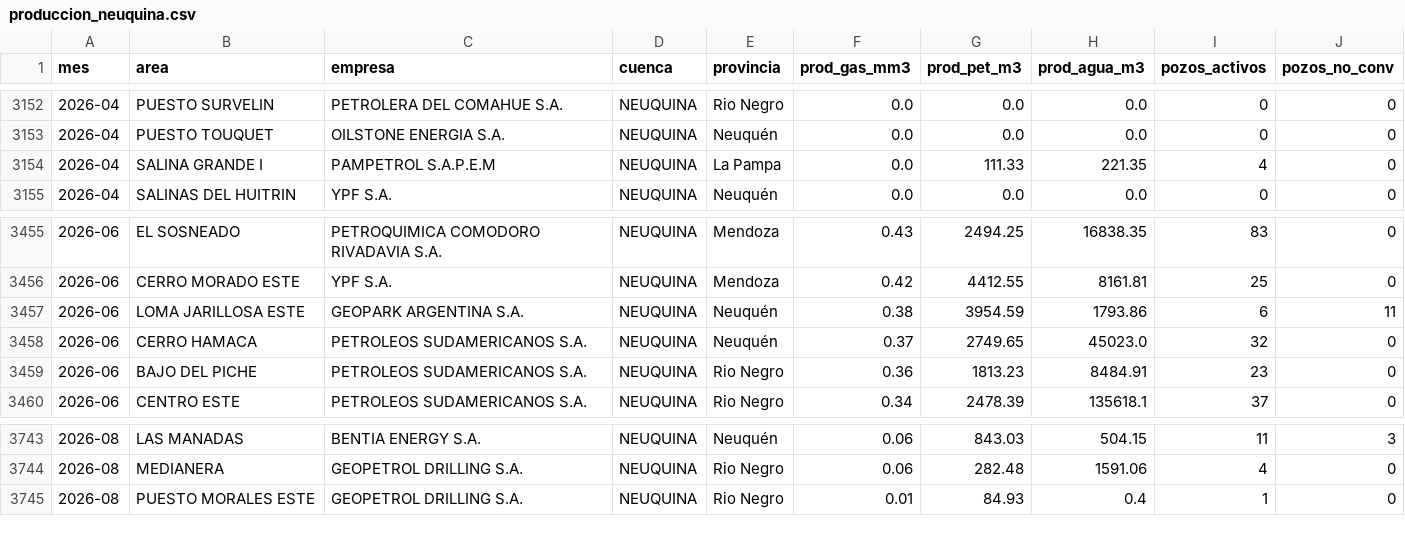
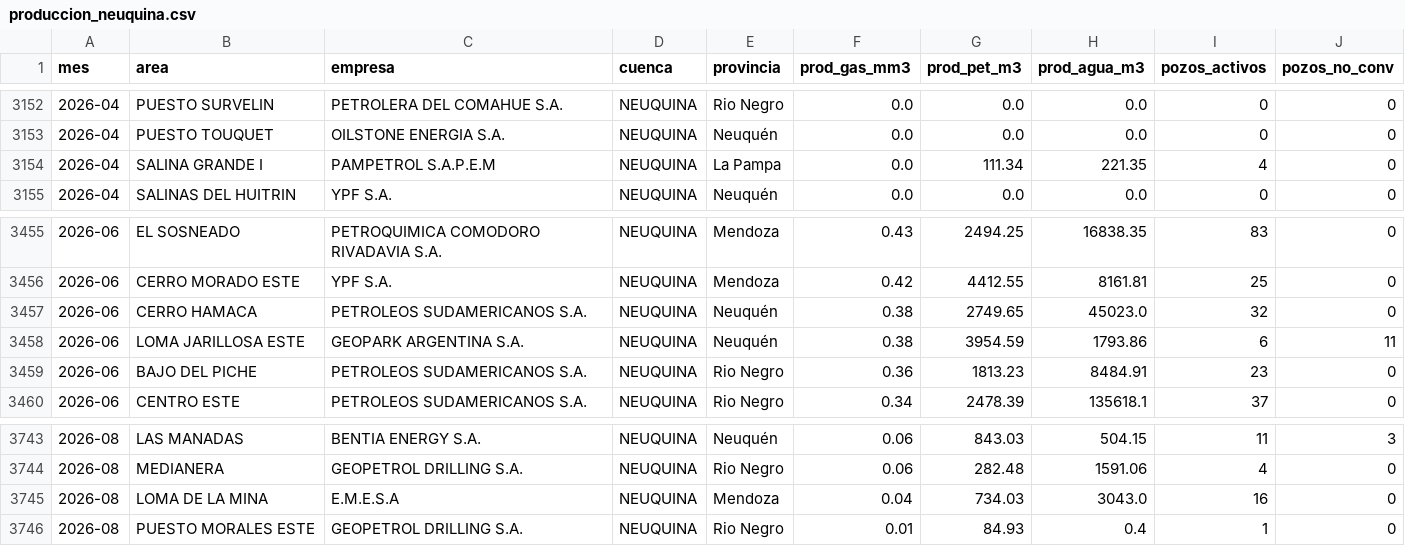
Before and after one commit to RodrigoManassero/estado-sistema-gas-rodrigo, a CSV file: public/data/produccion_neuquina.csv, drawn as a sheet; only a part is shown, gaps mark what is left out.

```diff
--- a/public/data/produccion_neuquina.csv
+++ b/public/data/produccion_neuquina.csv
@@ -3153,3 +3153,3 @@
 2026-04,PUESTO TOUQUET,OILSTONE ENERGIA S.A.,NEUQUINA,Neuquén,0.0,0.0,0.0,0,0
-2026-04,SALINA GRANDE I,PAMPETROL S.A.P.E.M,NEUQUINA,La Pampa,0.0,111.33,221.35,4,0
+2026-04,SALINA GRANDE I,PAMPETROL S.A.P.E.M,NEUQUINA,La Pampa,0.0,111.34,221.35,4,0
 2026-04,SALINAS DEL HUITRIN,YPF S.A.,NEUQUINA,Neuquén,0.0,0.0,0.0,0,0
@@ -3456,4 +3456,4 @@
 2026-06,CERRO MORADO ESTE,YPF S.A.,NEUQUINA,Mendoza,0.42,4412.55,8161.81,25,0
+2026-06,CERRO HAMACA,PETROLEOS SUDAMERICANOS S.A.,NEUQUINA,Neuquén,0.38,2749.65,45023.0,32,0
 2026-06,LOMA JARILLOSA ESTE,GEOPARK ARGENTINA S.A.,NEUQUINA,Neuquén,0.38,3954.59,1793.86,6,11
-2026-06,CERRO HAMACA,PETROLEOS SUDAMERICANOS S.A.,NEUQUINA,Neuquén,0.37,2749.65,45023.0,32,0
 2026-06,BAJO DEL PICHE,PETROLEOS SUDAMERICANOS S.A.,NEUQUINA,Rio Negro,0.36,1813.23,8484.91,23,0
@@ -3744,2 +3744,3 @@
 2026-08,MEDIANERA,GEOPETROL DRILLING S.A.,NEUQUINA,Rio Negro,0.06,282.48,1591.06,4,0
+2026-08,LOMA DE LA MINA,E.M.E.S.A,NEUQUINA,Mendoza,0.04,734.03,3043.0,16,0
 2026-08,PUESTO MORALES ESTE,GEOPETROL DRILLING S.A.,NEUQUINA,Rio Negro,0.01,84.93,0.4,1,0
```
Also changed, not shown: 20 other files.
